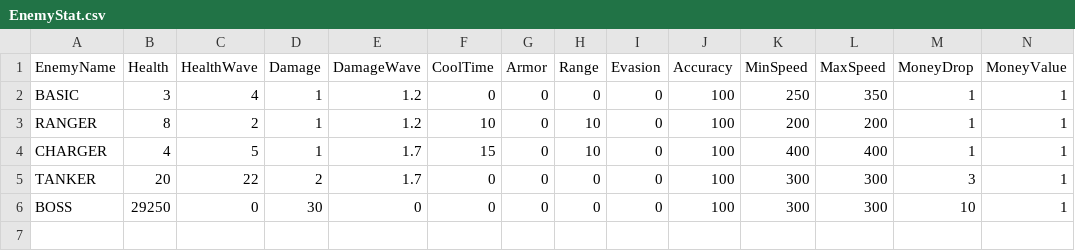
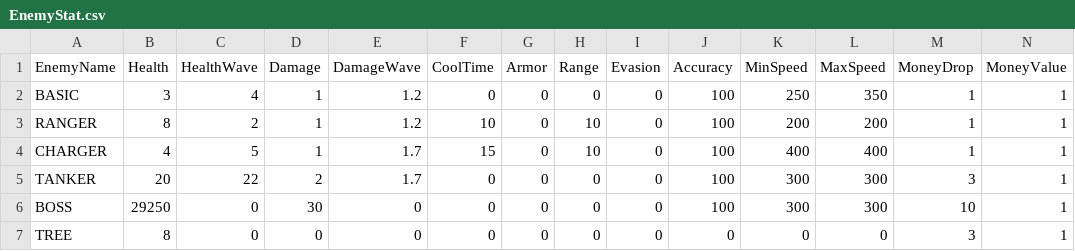
Before and after one commit to totohazima/Brotato, a CSV file: Assets/Resources/CSV.data/StatInfo/EnemyStat.csv, drawn as a sheet; only a part is shown; rows hold the shown columns only; the diff names each change by its address in the sheet, - before the commit and + after, or states it on an @@ line.

```diff
--- a/Assets/Resources/CSV.data/StatInfo/EnemyStat.csv
+++ b/Assets/Resources/CSV.data/StatInfo/EnemyStat.csv
+row 7: TREE | 8 | 0 | 0 | 0 | 0 | 0 | 0 | 0 | 0 | 0 | 0 | 3 | 1
```
Also changed, not shown: 17 other files.
